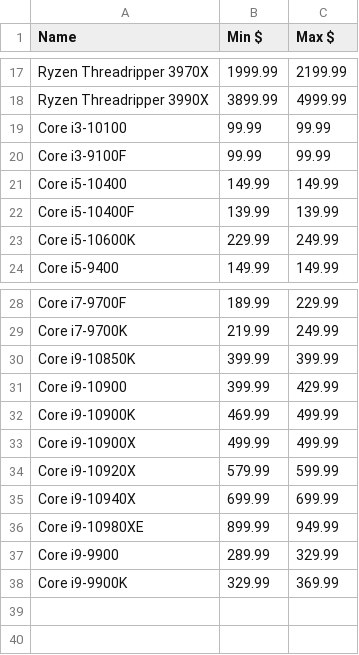
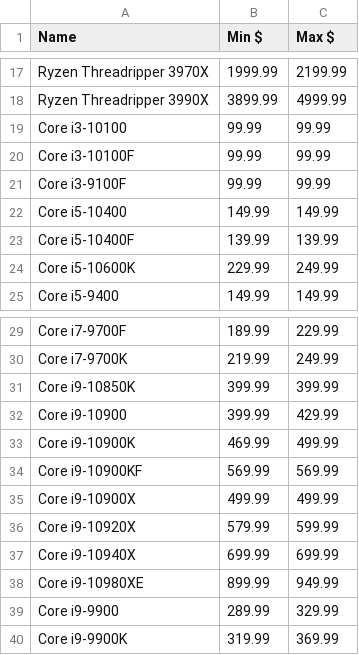
Before and after one commit to Jgoschke86/Jay, a CSV file: WebScrapers/Processors/Proc_Price_Data.csv, drawn as a sheet; only a part is shown, gaps mark what is left out.

```diff
--- a/WebScrapers/Processors/Proc_Price_Data.csv
+++ b/WebScrapers/Processors/Proc_Price_Data.csv
@@ -19,2 +19,3 @@ Ryzen Threadripper 3990X,3899.99,4999.99
 Core i3-10100,99.99,99.99
+Core i3-10100F,99.99,99.99
 Core i3-9100F,99.99,99.99
@@ -32,2 +33,3 @@ Core i9-10900,399.99,429.99
 Core i9-10900K,469.99,499.99
+Core i9-10900KF,569.99,569.99
 Core i9-10900X,499.99,499.99
@@ -37,2 +39,2 @@ Core i9-10980XE,899.99,949.99
 Core i9-9900,289.99,329.99
-Core i9-9900K,329.99,369.99
+Core i9-9900K,319.99,369.99
```
Also changed, not shown: WebScrapers/Processors/amd_pricing.csv, WebScrapers/Processors/intel_pricing.csv.
